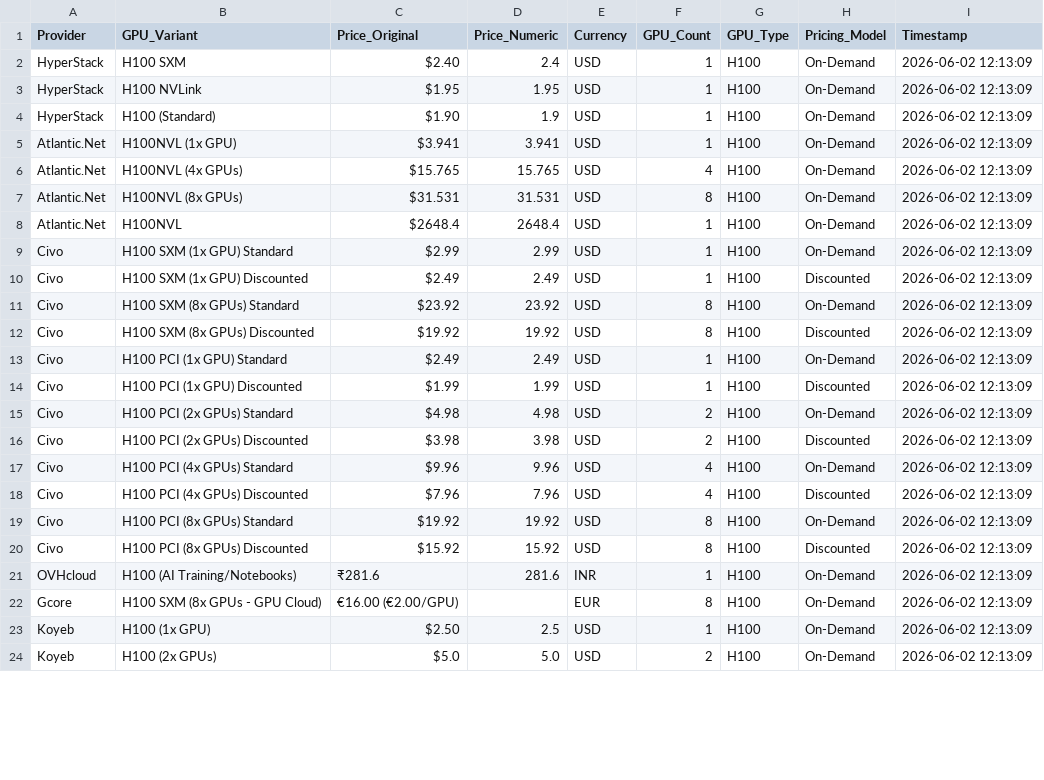
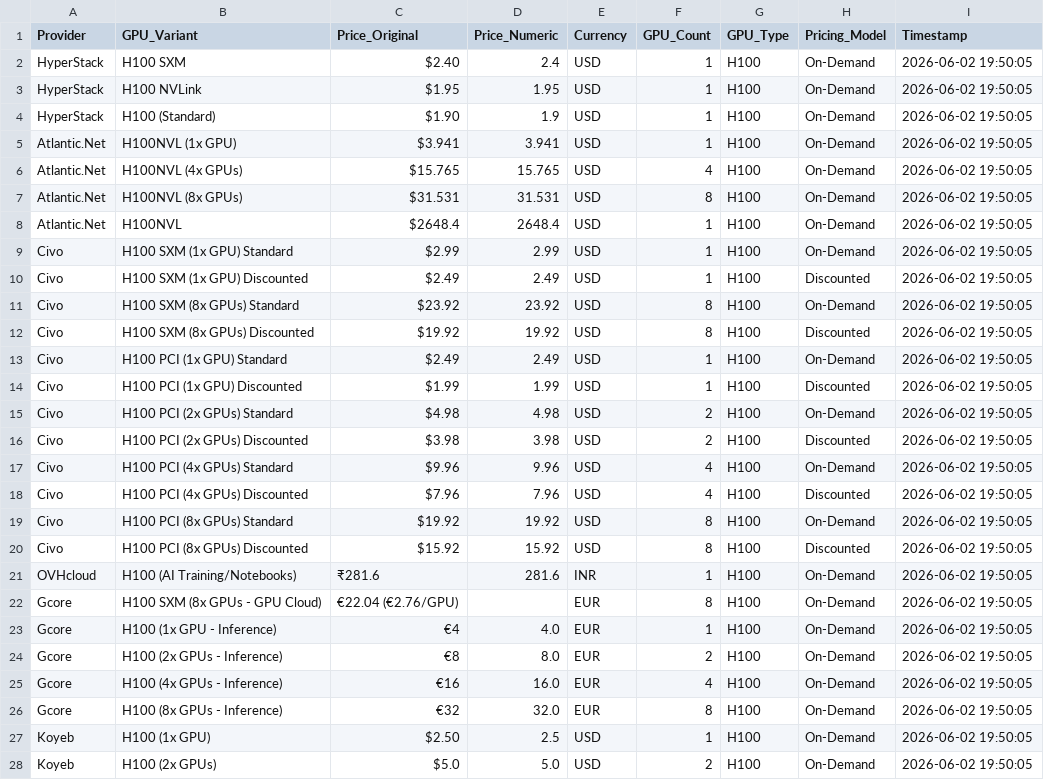
Before and after one commit to 0x0shephard/bot, a CSV file: h100_prices_36_providers.csv, drawn as a sheet; only a part is shown; the diff covers the shown part only.

```diff
--- a/h100_prices_36_providers.csv
+++ b/h100_prices_36_providers.csv
@@ -1,24 +1,28 @@
 Provider,GPU_Variant,Price_Original,Price_Numeric,Currency,GPU_Count,GPU_Type,Pricing_Model,Timestamp
-HyperStack,H100 SXM,$2.40,2.4,USD,1,H100,On-Demand,2026-06-02 12:13:09
-HyperStack,H100 NVLink,$1.95,1.95,USD,1,H100,On-Demand,2026-06-02 12:13:09
-HyperStack,H100 (Standard),$1.90,1.9,USD,1,H100,On-Demand,2026-06-02 12:13:09
-Atlantic.Net,H100NVL (1x GPU),$3.941,3.941,USD,1,H100,On-Demand,2026-06-02 12:13:09
-Atlantic.Net,H100NVL (4x GPUs),$15.765,15.765,USD,4,H100,On-Demand,2026-06-02 12:13:09
-Atlantic.Net,H100NVL (8x GPUs),$31.531,31.531,USD,8,H100,On-Demand,2026-06-02 12:13:09
-Atlantic.Net,H100NVL,$2648.4,2648.4,USD,1,H100,On-Demand,2026-06-02 12:13:09
-Civo,H100 SXM (1x GPU) Standard,$2.99,2.99,USD,1,H100,On-Demand,2026-06-02 12:13:09
-Civo,H100 SXM (1x GPU) Discounted,$2.49,2.49,USD,1,H100,Discounted,2026-06-02 12:13:09
-Civo,H100 SXM (8x GPUs) Standard,$23.92,23.92,USD,8,H100,On-Demand,2026-06-02 12:13:09
-Civo,H100 SXM (8x GPUs) Discounted,$19.92,19.92,USD,8,H100,Discounted,2026-06-02 12:13:09
-Civo,H100 PCI (1x GPU) Standard,$2.49,2.49,USD,1,H100,On-Demand,2026-06-02 12:13:09
-Civo,H100 PCI (1x GPU) Discounted,$1.99,1.99,USD,1,H100,Discounted,2026-06-02 12:13:09
-Civo,H100 PCI (2x GPUs) Standard,$4.98,4.98,USD,2,H100,On-Demand,2026-06-02 12:13:09
-Civo,H100 PCI (2x GPUs) Discounted,$3.98,3.98,USD,2,H100,Discounted,2026-06-02 12:13:09
-Civo,H100 PCI (4x GPUs) Standard,$9.96,9.96,USD,4,H100,On-Demand,2026-06-02 12:13:09
-Civo,H100 PCI (4x GPUs) Discounted,$7.96,7.96,USD,4,H100,Discounted,2026-06-02 12:13:09
-Civo,H100 PCI (8x GPUs) Standard,$19.92,19.92,USD,8,H100,On-Demand,2026-06-02 12:13:09
-Civo,H100 PCI (8x GPUs) Discounted,$15.92,15.92,USD,8,H100,Discounted,2026-06-02 12:13:09
-OVHcloud,H100 (AI Training/Notebooks),₹281.6,281.6,INR,1,H100,On-Demand,2026-06-02 12:13:09
-Gcore,H100 SXM (8x GPUs - GPU Cloud),€16.00 (€2.00/GPU),,EUR,8,H100,On-Demand,2026-06-02 12:13:09
-Koyeb,H100 (1x GPU),$2.50,2.5,USD,1,H100,On-Demand,2026-06-02 12:13:09
-Koyeb,H100 (2x GPUs),$5.0,5.0,USD,2,H100,On-Demand,2026-06-02 12:13:09
+HyperStack,H100 SXM,$2.40,2.4,USD,1,H100,On-Demand,2026-06-02 19:50:05
+HyperStack,H100 NVLink,$1.95,1.95,USD,1,H100,On-Demand,2026-06-02 19:50:05
+HyperStack,H100 (Standard),$1.90,1.9,USD,1,H100,On-Demand,2026-06-02 19:50:05
+Atlantic.Net,H100NVL (1x GPU),$3.941,3.941,USD,1,H100,On-Demand,2026-06-02 19:50:05
+Atlantic.Net,H100NVL (4x GPUs),$15.765,15.765,USD,4,H100,On-Demand,2026-06-02 19:50:05
+Atlantic.Net,H100NVL (8x GPUs),$31.531,31.531,USD,8,H100,On-Demand,2026-06-02 19:50:05
+Atlantic.Net,H100NVL,$2648.4,2648.4,USD,1,H100,On-Demand,2026-06-02 19:50:05
+Civo,H100 SXM (1x GPU) Standard,$2.99,2.99,USD,1,H100,On-Demand,2026-06-02 19:50:05
+Civo,H100 SXM (1x GPU) Discounted,$2.49,2.49,USD,1,H100,Discounted,2026-06-02 19:50:05
+Civo,H100 SXM (8x GPUs) Standard,$23.92,23.92,USD,8,H100,On-Demand,2026-06-02 19:50:05
+Civo,H100 SXM (8x GPUs) Discounted,$19.92,19.92,USD,8,H100,Discounted,2026-06-02 19:50:05
+Civo,H100 PCI (1x GPU) Standard,$2.49,2.49,USD,1,H100,On-Demand,2026-06-02 19:50:05
+Civo,H100 PCI (1x GPU) Discounted,$1.99,1.99,USD,1,H100,Discounted,2026-06-02 19:50:05
+Civo,H100 PCI (2x GPUs) Standard,$4.98,4.98,USD,2,H100,On-Demand,2026-06-02 19:50:05
+Civo,H100 PCI (2x GPUs) Discounted,$3.98,3.98,USD,2,H100,Discounted,2026-06-02 19:50:05
+Civo,H100 PCI (4x GPUs) Standard,$9.96,9.96,USD,4,H100,On-Demand,2026-06-02 19:50:05
+Civo,H100 PCI (4x GPUs) Discounted,$7.96,7.96,USD,4,H100,Discounted,2026-06-02 19:50:05
+Civo,H100 PCI (8x GPUs) Standard,$19.92,19.92,USD,8,H100,On-Demand,2026-06-02 19:50:05
+Civo,H100 PCI (8x GPUs) Discounted,$15.92,15.92,USD,8,H100,Discounted,2026-06-02 19:50:05
+OVHcloud,H100 (AI Training/Notebooks),₹281.6,281.6,INR,1,H100,On-Demand,2026-06-02 19:50:05
+Gcore,H100 SXM (8x GPUs - GPU Cloud),€22.04 (€2.76/GPU),,EUR,8,H100,On-Demand,2026-06-02 19:50:05
+Gcore,H100 (1x GPU - Inference),€4,4.0,EUR,1,H100,On-Demand,2026-06-02 19:50:05
+Gcore,H100 (2x GPUs - Inference),€8,8.0,EUR,2,H100,On-Demand,2026-06-02 19:50:05
+Gcore,H100 (4x GPUs - Inference),€16,16.0,EUR,4,H100,On-Demand,2026-06-02 19:50:05
+Gcore,H100 (8x GPUs - Inference),€32,32.0,EUR,8,H100,On-Demand,2026-06-02 19:50:05
+Koyeb,H100 (1x GPU),$2.50,2.5,USD,1,H100,On-Demand,2026-06-02 19:50:05
+Koyeb,H100 (2x GPUs),$5.0,5.0,USD,2,H100,On-Demand,2026-06-02 19:50:05
```
Also changed, not shown: 5 added rows, 1 removed row and 49 edited cells elsewhere in this file, gpu_index_history.csv, gpu_prices_normalized.csv, 14 other files.
